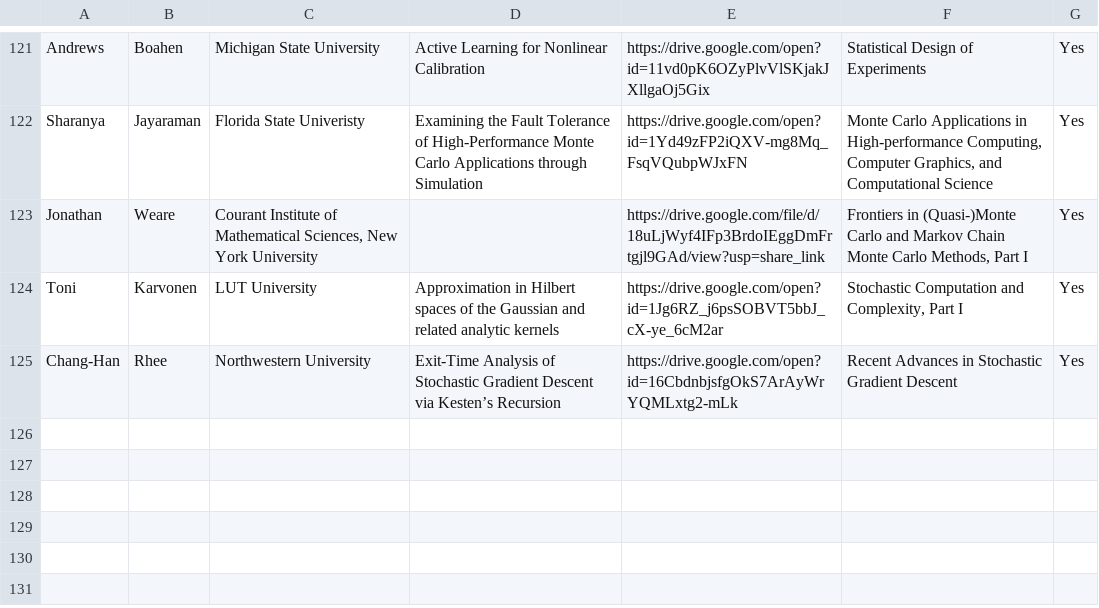
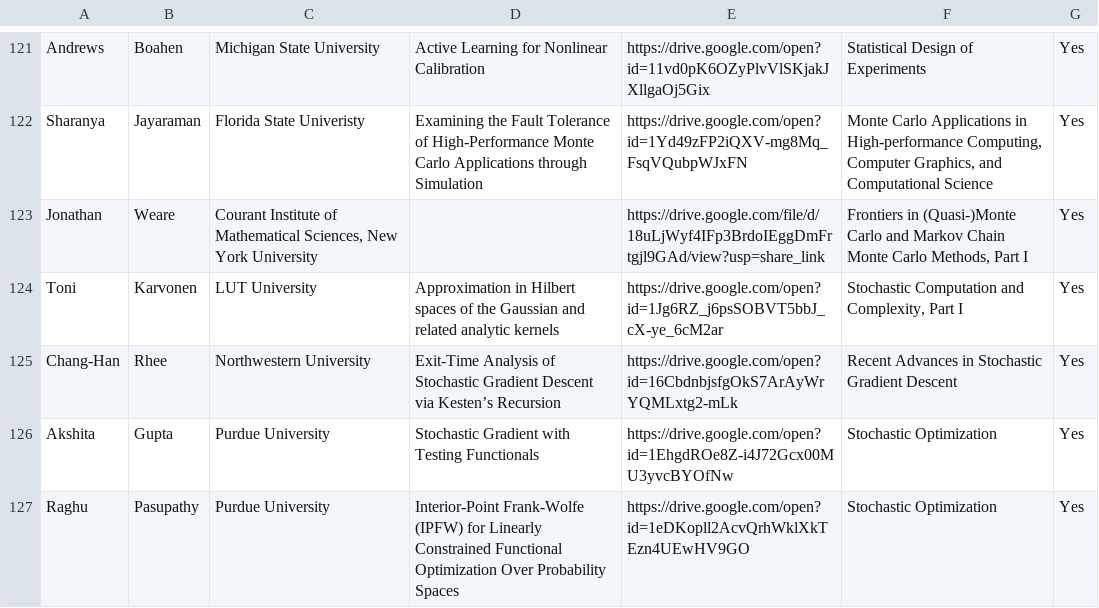
Before and after one commit to fjhickernell/MCM-2025-Program, a CSV file: preprocess/interim/special_session_abstracts_gsheet.csv, drawn as a sheet; only a part is shown, gaps mark what is left out; the diff names each change by its address in the sheet, - before the commit and + after, or states it on an @@ line.

```diff
--- a/preprocess/interim/special_session_abstracts_gsheet.csv
+++ b/preprocess/interim/special_session_abstracts_gsheet.csv
+row 126: Akshita | Gupta | Purdue University | Stochastic Gradient with Testing Functionals | https://drive.google.com/open?id=1EhgdROe8Z-i4J72Gcx00MU3yvcBYOfNw | Stochastic Optimization | Yes
+row 127: Raghu | Pasupathy | Purdue University | Interior-Point Frank-Wolfe (IPFW) for Linearly Constrained Functional Optimization Over Probability Spaces | https://drive.google.com/open?id=1eDKopll2AcvQrhWklXkTEzn4UEwHV9GO | Stochastic Optimization | Yes
```
Also changed, not shown: preprocess/input/special_session_abstracts.csv, preprocess/interim/abstracts_df.csv, 14 other files.
